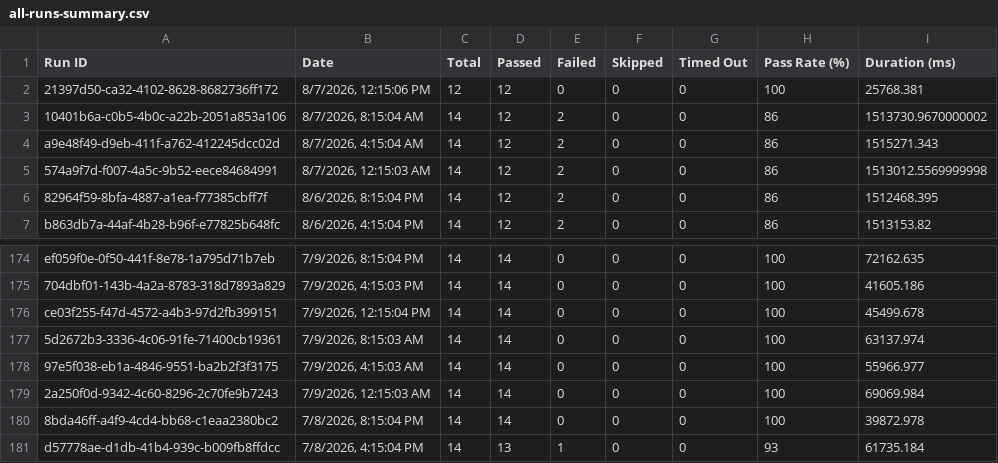
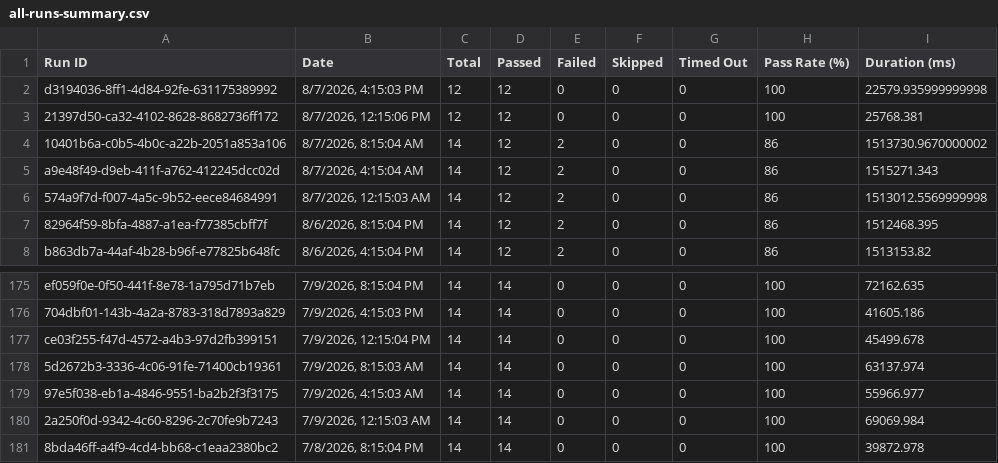
Before and after one commit to Shunyalabsai/asksam-automation, a CSV file: docs/exports/all-runs-summary.csv, drawn as a sheet; only a part is shown, gaps mark what is left out; removed rows and columns are numbered as before the commit, all else as after; the diff names each change by its address in the sheet, - before the commit and + after, or states it on an @@ line.

```diff
--- a/docs/exports/all-runs-summary.csv
+++ b/docs/exports/all-runs-summary.csv
+row 2: d3194036-8ff1-4d84-92fe-631175389992 | 8/7/2026, 4:15:03 PM | 12 | 12 | 0 | 0 | 0 | 100 | 22579.935999999998
-row 181: d57778ae-d1db-41b4-939c-b009fb8ffdcc | 7/8/2026, 4:15:04 PM | 14 | 13 | 1 | 0 | 0 | 93 | 61735.184
```
Also changed, not shown: docs/exports/current-run.csv, 14 other files.
